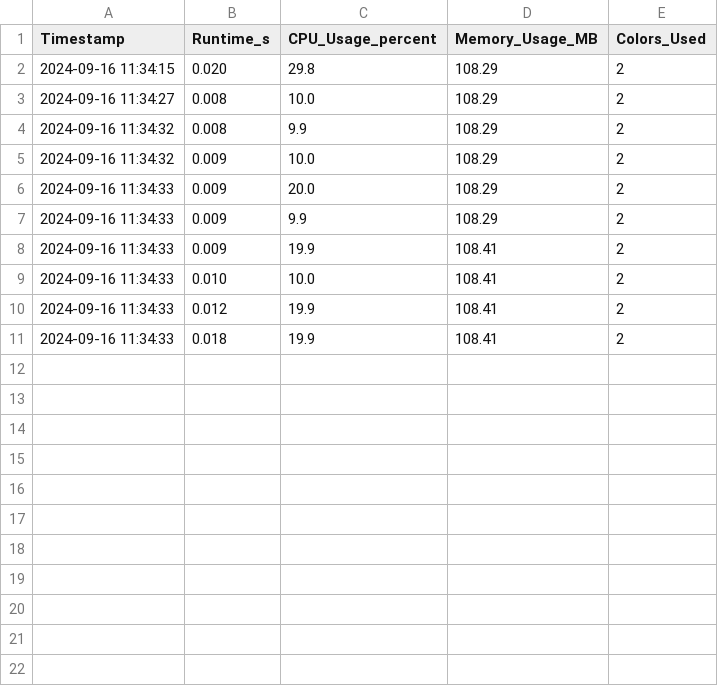
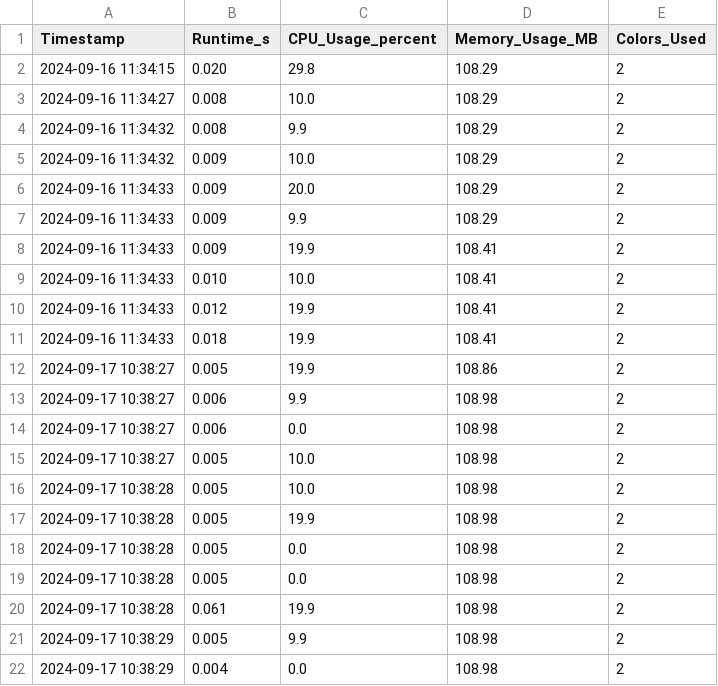
Before and after one commit to ellencarlsson/GraphColoring, a CSV file: performance_data.csv, drawn as a sheet.

```diff
--- a/performance_data.csv
+++ b/performance_data.csv
@@ -11 +11,12 @@ Timestamp,Runtime_s,CPU_Usage_percent,Memory_Usage_MB,Colors_Used
 2024-09-16 11:34:33,0.018,19.9,108.41,2
+2024-09-17 10:38:27,0.005,19.9,108.86,2
+2024-09-17 10:38:27,0.006,9.9,108.98,2
+2024-09-17 10:38:27,0.006,0.0,108.98,2
+2024-09-17 10:38:27,0.005,10.0,108.98,2
+2024-09-17 10:38:28,0.005,10.0,108.98,2
+2024-09-17 10:38:28,0.005,19.9,108.98,2
+2024-09-17 10:38:28,0.005,0.0,108.98,2
+2024-09-17 10:38:28,0.005,0.0,108.98,2
+2024-09-17 10:38:28,0.061,19.9,108.98,2
+2024-09-17 10:38:29,0.005,9.9,108.98,2
+2024-09-17 10:38:29,0.004,0.0,108.98,2
```
Also changed, not shown: 2 other files.
